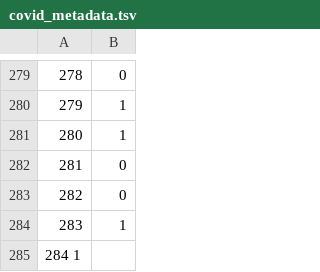
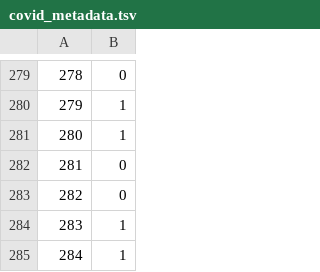
Before and after one commit to ICA-PUC/public-files, a TSV file: Covid_Images_Word2Vec/covid_metadata.tsv, drawn as a sheet; only a part is shown, gaps mark what is left out.

Commit message:
Update covid_metadata.tsv

```diff
--- a/Covid_Images_Word2Vec/covid_metadata.tsv
+++ b/Covid_Images_Word2Vec/covid_metadata.tsv
@@ -284,2 +284,2 @@
 283	1
-284 1
+284	1
```
